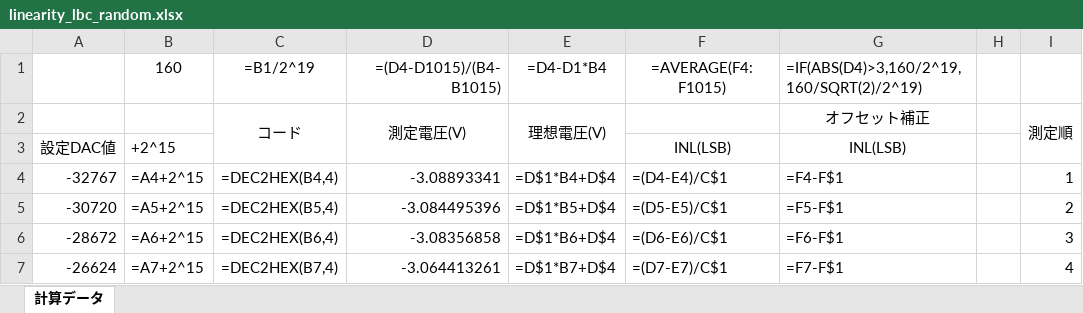
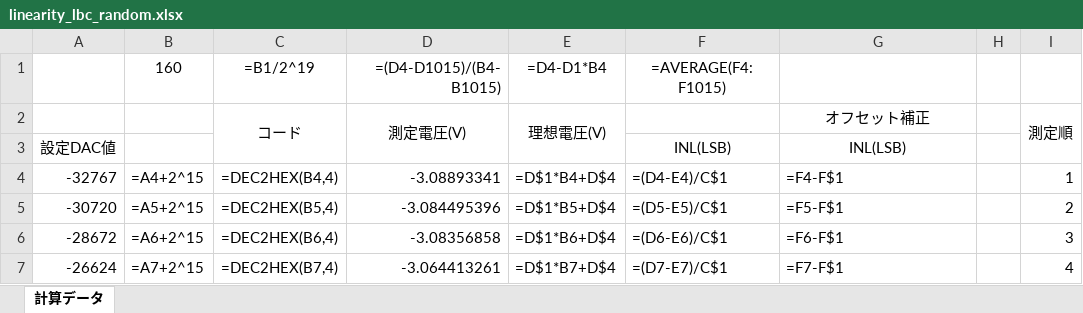
Before and after one commit to eijikushino/ontoku, an Excel workbook: template/linearity_lbc_random.xlsx, sheet 計算データ, drawn as a sheet; only a part is shown; values as stored, in another font and other column widths than the file's, no borders; formulas without a stored value are shown as written; charts and pictures not drawn; the diff names each change by its address in the sheet, - before the commit and + after, or states it on an @@ line.

```diff
--- a/template/linearity_lbc_random.xlsx (sheet 計算データ)
+++ b/template/linearity_lbc_random.xlsx (sheet 計算データ)
-G1: =IF(ABS(D4)>3,160/2^19,160/SQRT(2)/2^19)
+G1: (empty)
-B3 (160): +2^15
+B3 (160): (empty)
```
Also changed, not shown: charts or pictures, 5 other files.
